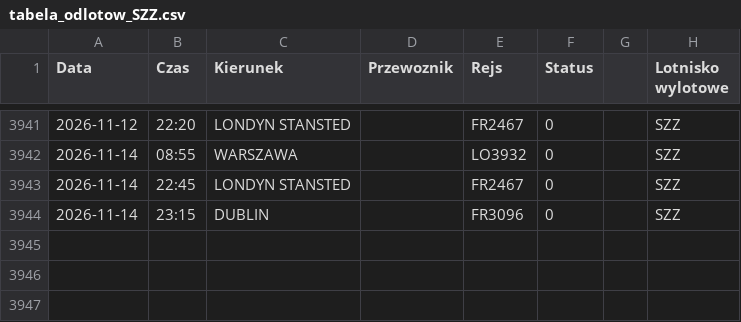
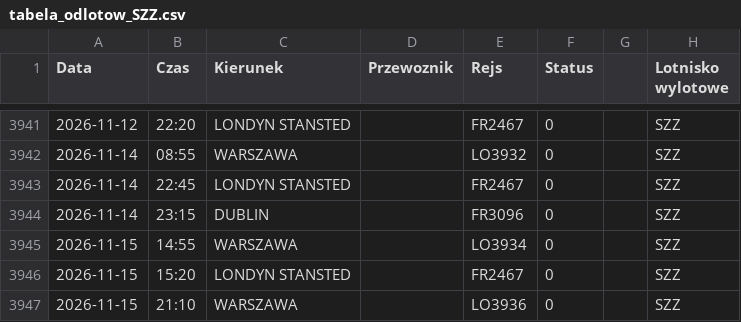
Before and after one commit to grzegorz-nowacki/departures-scraper, a CSV file: scraper/scraper_output/tabela_odlotow_SZZ.csv, drawn as a sheet; only a part is shown, gaps mark what is left out.

```diff
--- a/scraper/scraper_output/tabela_odlotow_SZZ.csv
+++ b/scraper/scraper_output/tabela_odlotow_SZZ.csv
@@ -3944 +3944,4 @@ Data;Czas;Kierunek;Przewoznik;Rejs;Status;;Lotnisko wylotowe
 2026-11-14;23:15;DUBLIN;;FR3096;0;;"SZZ"
+2026-11-15;14:55;WARSZAWA;;LO3934;0;;"SZZ"
+2026-11-15;15:20;LONDYN STANSTED;;FR2467;0;;"SZZ"
+2026-11-15;21:10;WARSZAWA;;LO3936;0;;"SZZ"
```
Also changed, not shown: scraper/scraper_output/tabela_odlotow_RZE.csv, 3 other files.
